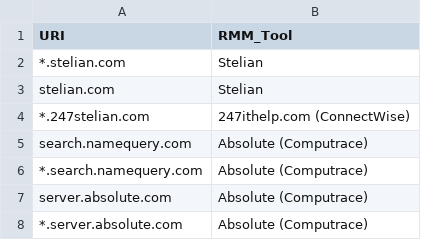
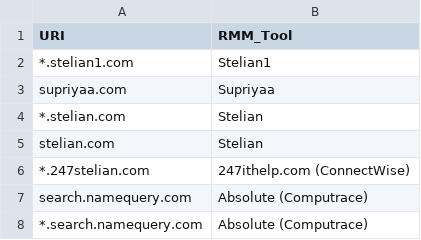
Before and after one commit to lica-ro/rmm, a CSV file: rmm_domains.csv, drawn as a sheet; only a part is shown; the shorter side is filled out with more unchanged rows.

Commit message:
Update rmm_domains.csv

```diff
--- a/rmm_domains.csv
+++ b/rmm_domains.csv
@@ -1,2 +1,4 @@
 URI,RMM_Tool
+*.stelian1.com,Stelian1
+supriyaa.com,Supriyaa
 *.stelian.com,Stelian
```
